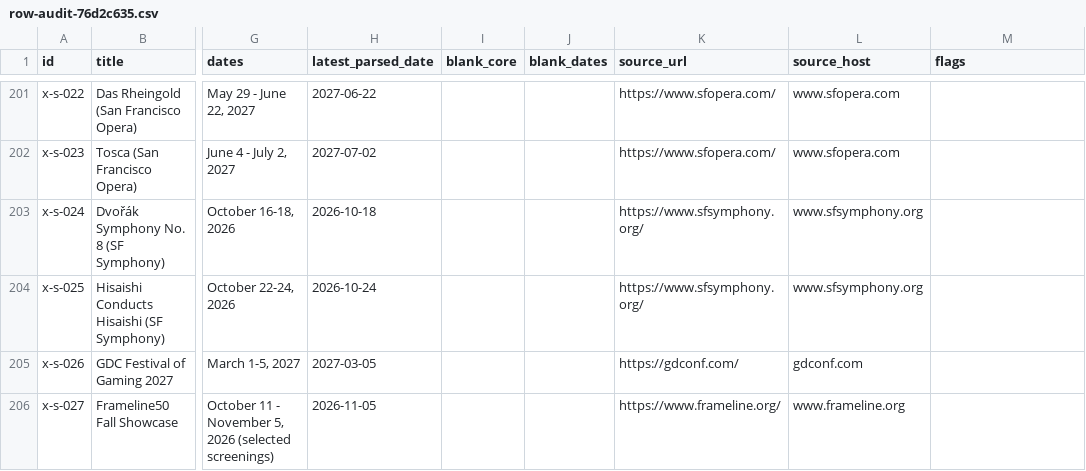
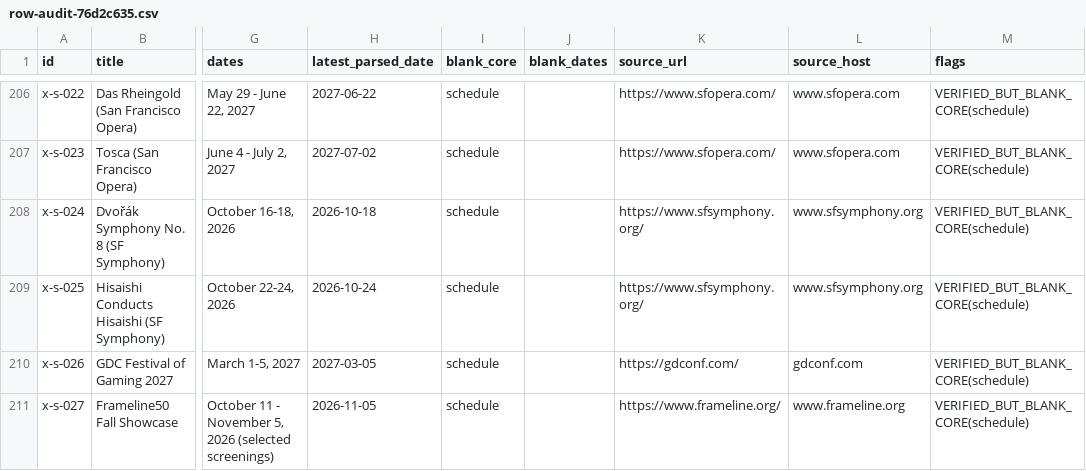
Before and after one commit to buffedlizard55-lab/MaltaProj6, a CSV file: audit/row-audit-76d2c635.csv, drawn as a sheet; only a part is shown, gaps mark what is left out; addresses are those after the commit; the diff covers the shown part only; the diff names each change by its address in the sheet, - before the commit and + after, or states it on an @@ line.

```diff
--- a/audit/row-audit-76d2c635.csv
+++ b/audit/row-audit-76d2c635.csv
-I206:I211 (blank_core): (empty)
+I206:I211 (blank_core): schedule
-M206:M211 (flags): (empty)
+M206:M211 (flags): VERIFIED_BUT_BLANK_CORE(schedule)
```
Also changed, not shown: 5 added rows and 81 edited cells elsewhere in this file, 3 other files.
